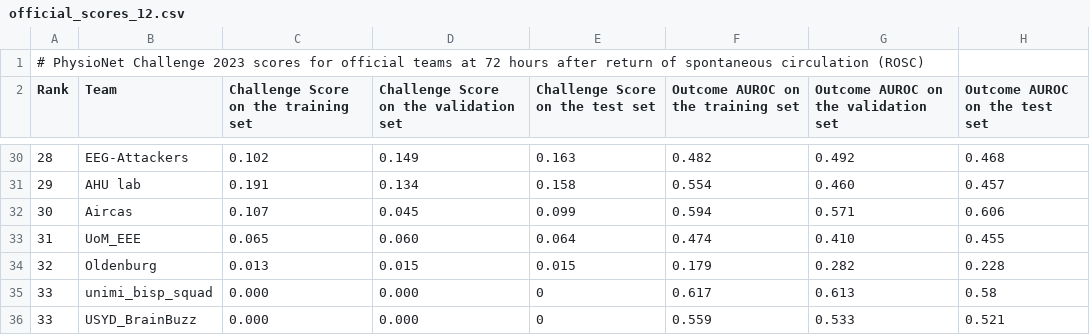
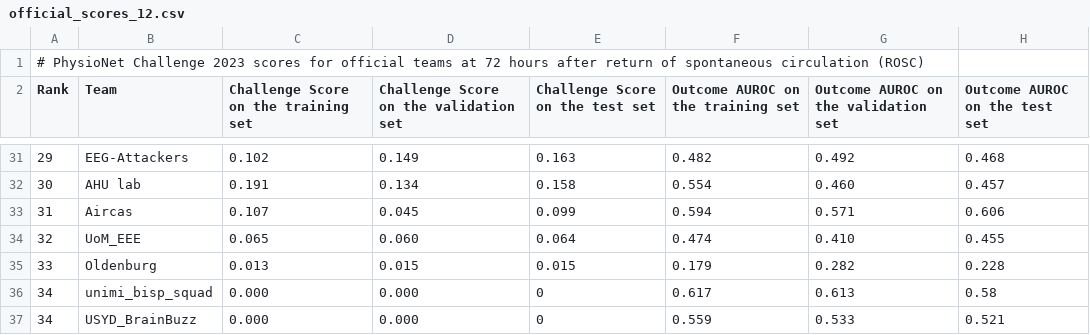
Before and after one commit to physionetchallenges/physionetchallenges.github.io, a CSV file: 2023/results/official_scores_12.csv, drawn as a sheet; only a part is shown, gaps mark what is left out; addresses are those after the commit; the diff covers the shown part only; the diff names each change by its address in the sheet, - before the commit and + after, or states it on an @@ line.

```diff
--- a/2023/results/official_scores_12.csv
+++ b/2023/results/official_scores_12.csv
-A31 (Rank): 28
+A31 (Rank): 29
-A32 (Rank): 29
+A32 (Rank): 30
-A33 (Rank): 30
+A33 (Rank): 31
-A34 (Rank): 31
+A34 (Rank): 32
-A35 (Rank): 32
+A35 (Rank): 33
-A36:A37 (Rank): 33
+A36:A37 (Rank): 34
```
Also changed, not shown: 1 added row and 25 edited cells elsewhere in this file, 2023/results/official_scores_24.csv, 2023/results/official_scores_48.csv, 8 other files.
